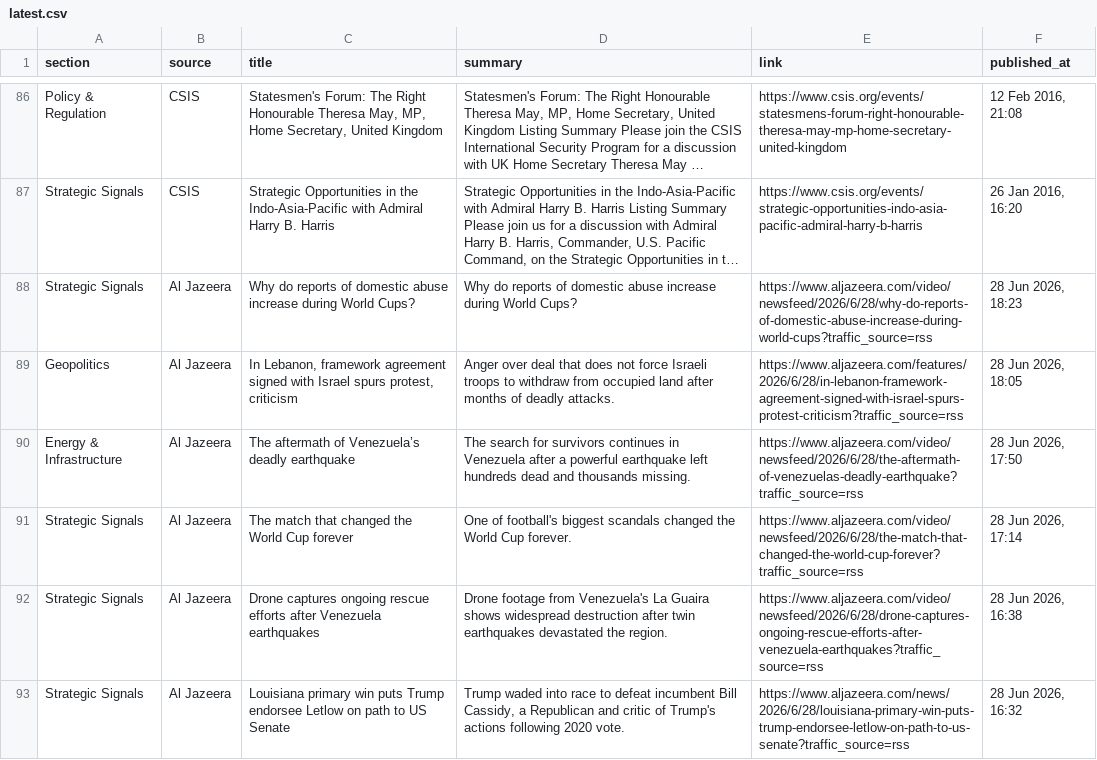
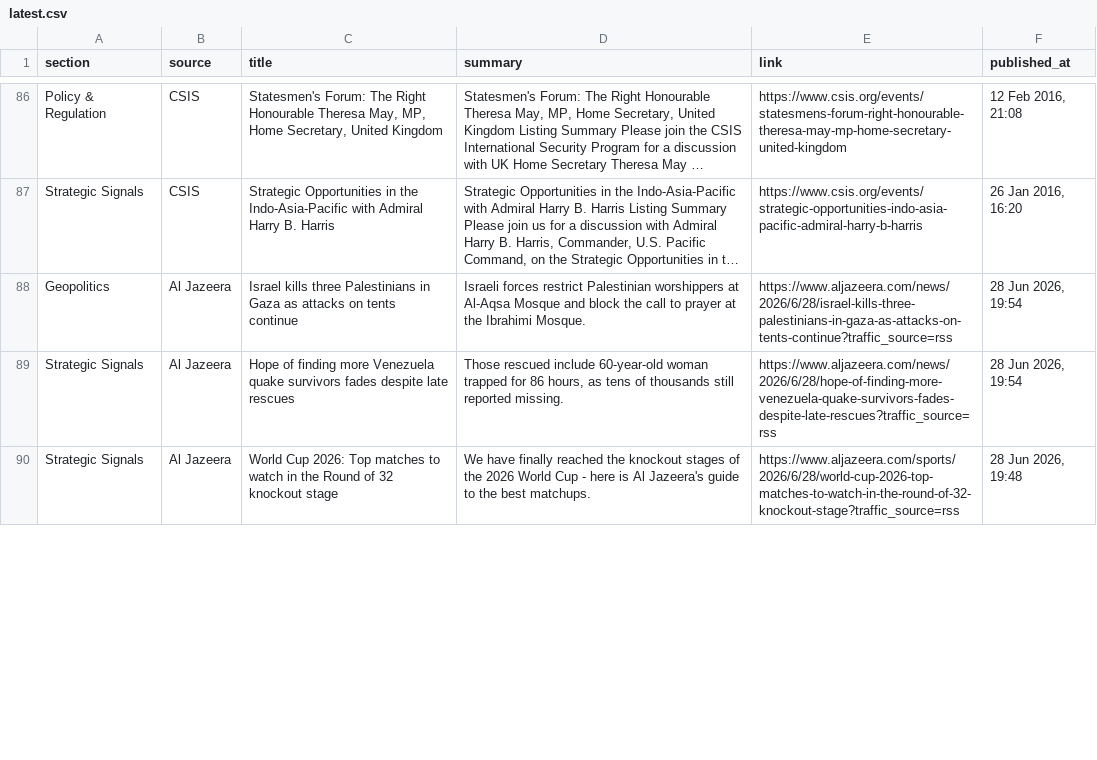
Before and after one commit to sumantrabasudawn/news-tracker, a CSV file: output/latest.csv, drawn as a sheet; only a part is shown, gaps mark what is left out; long unchanged cells end in …; removed rows and columns are numbered as before the commit, all else as after; the diff covers the shown part only; the diff names each change by its address in the sheet, - before the commit and + after, or states it on an @@ line.

```diff
--- a/output/latest.csv
+++ b/output/latest.csv
-row 88: Strategic Signals | Al Jazeera | Why do reports of domestic abuse increase during World Cups? | Why do reports of domestic abuse increase during World Cups? | https://www.aljazeera.com/video/newsfeed/2026/6/28/why-do-reports-of-domestic-abuse-increase-during-world-cups?traffic_source=rss | 28 Jun 2026, 18:23
-C88 (title): In Lebanon, framework agreement signed with Israel spurs protest, criticism
+C88 (title): Israel kills three Palestinians in Gaza as attacks on tents continue
-D88 (summary): Anger over deal that does not force Israeli troops to withdraw from occupied land after months of deadly attacks.
+D88 (summary): Israeli forces restrict Palestinian worshippers at Al-Aqsa Mosque and block the call to prayer at the Ibrahimi Mosque.
-E88 (link): https://www.aljazeera.com/features/2026/6/28/in-lebanon-framework-agreement-signed-with-israel-spurs-protest-criticism?traffic_source=rss
+E88 (link): https://www.aljazeera.com/news/2026/6/28/israel-kills-three-palestinians-in-gaza-as-attacks-on-tents-continue?traffic_source=rss
-F88 (published_at): 28 Jun 2026, 18:05
+F88 (published_at): 28 Jun 2026, 19:54
-row 90: Energy & Infrastructure | Al Jazeera | The aftermath of Venezuela’s deadly earthquake | The search for survivors continues in Venezuela after a powerful earthquake left hundreds dead and thousands missing. | https://www.aljazeera.com/video/newsfeed/2026/6/28/the-aftermath-of-venezuelas-deadly-earthquake?traffic_source=rss | 28 Jun 2026, 17:50
-row 91: Strategic Signals | Al Jazeera | The match that changed the World Cup forever | One of football's biggest scandals changed the World Cup forever. | https://www.aljazeera.com/video/newsfeed/2026/6/28/the-match-that-changed-the-world-cup-forever?traffic_source=rss | 28 Jun 2026, 17:14
-C89 (title): Drone captures ongoing rescue efforts after Venezuela earthquakes
+C89 (title): Hope of finding more Venezuela quake survivors fades despite late rescues
-D89 (summary): Drone footage from Venezuela's La Guaira shows widespread destruction after twin earthquakes devastated the region.
+D89 (summary): Those rescued include 60-year-old woman trapped for 86 hours, as tens of thousands still reported missing.
-E89 (link): https://www.aljazeera.com/video/newsfeed/2026/6/28/drone-captures-ongoing-rescue-efforts-after-venezuela-earthquakes?traffic_source=rss
+E89 (link): https://www.aljazeera.com/news/2026/6/28/hope-of-finding-more-venezuela-quake-survivors-fades-despite-late-rescues?traffic_source=rss
-F89 (published_at): 28 Jun 2026, 16:38
+F89 (published_at): 28 Jun 2026, 19:54
-C90 (title): Louisiana primary win puts Trump endorsee Letlow on path to US Senate
+C90 (title): World Cup 2026: Top matches to watch in the Round of 32 knockout stage
-D90 (summary): Trump waded into race to defeat incumbent Bill Cassidy, a Republican and critic of Trump's actions following 2020 vote.
+D90 (summary): We have finally reached the knockout stages of the 2026 World Cup - here is Al Jazeera's guide to the best matchups.
-E90 (link): https://www.aljazeera.com/news/2026/6/28/louisiana-primary-win-puts-trump-endorsee-letlow-on-path-to-us-senate?traffic_source=rss
+E90 (link): https://www.aljazeera.com/sports/2026/6/28/world-cup-2026-top-matches-to-watch-in-the-round-of-32-knockout-stage?traffic_source=rss
-F90 (published_at): 28 Jun 2026, 16:32
+F90 (published_at): 28 Jun 2026, 19:48
```
Also changed, not shown: 8 added rows, 5 removed rows and 8 edited cells elsewhere in this file, 2 other files.
